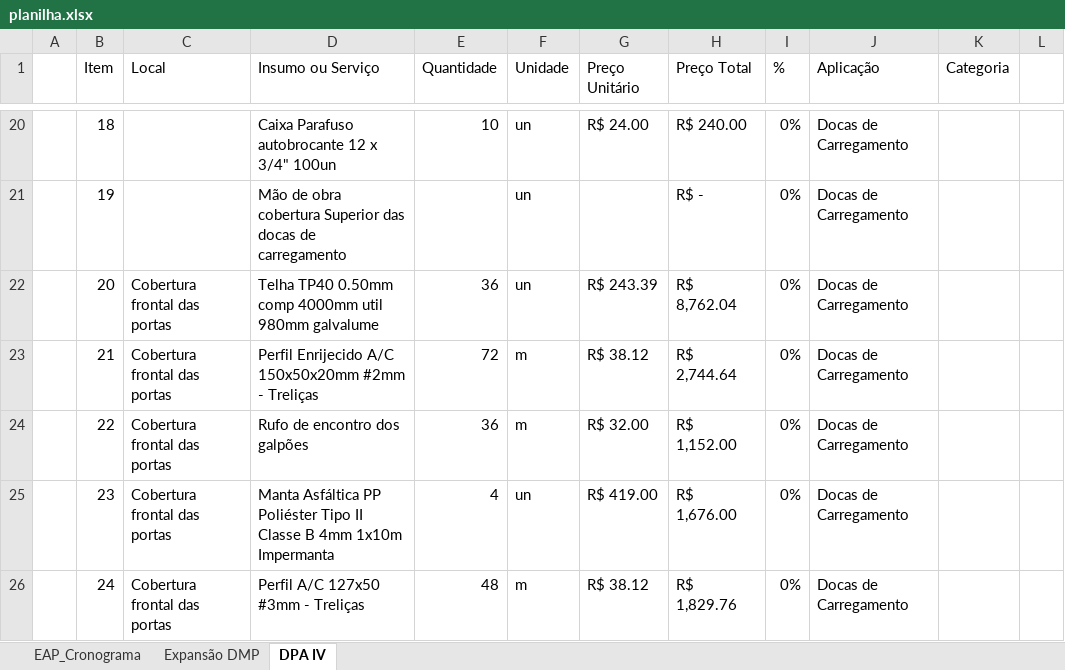
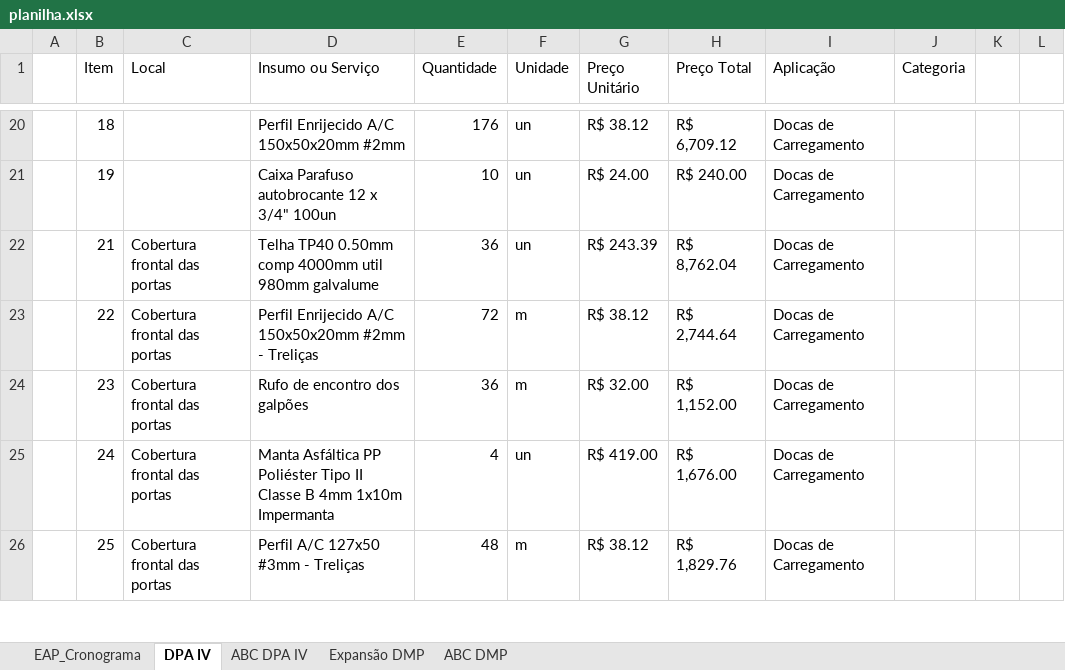
Before and after one commit to Geanfer10/-painel-curva-abc, an Excel workbook: dados/planilha.xlsx, sheet DPA IV, drawn as a sheet; only a part is shown, gaps mark what is left out; values as stored, in another font and other column widths than the file's, no cell formats; table styles not drawn; removed rows and columns are numbered as before the commit, all else as after; the diff covers the shown part only; the diff names each change by its address in the sheet, - before the commit and + after, or states it on an @@ line.

```diff
--- a/dados/planilha.xlsx (sheet DPA IV)
+++ b/dados/planilha.xlsx (sheet DPA IV)
+sheet tab: ABC DPA IV
+sheet tab: ABC DMP
@@ sheet tab order changed: EAP_Cronograma | DPA IV | ABC DPA IV | Expansão DMP | ABC DMP @@
-column I (%), rows 20-21: 0% | 0%; rows 23-26: all 0%
+column K, empty
-D20 (Insumo ou Serviço): Caixa Parafuso autobrocante 12 x 3/4" 100un
+D20 (Insumo ou Serviço): Perfil Enrijecido A/C 150x50x20mm #2mm
-E20 (Quantidade): 10
+E20 (Quantidade): 176
-G20 (Preço Unitário): R$ 24.00
+G20 (Preço Unitário): R$ 38.12
-H20 (Preço Total): R$ 240.00
+H20 (Preço Total): R$ 6,709.12
-D21 (Insumo ou Serviço): Mão de obra cobertura Superior das docas de carregamento
+D21 (Insumo ou Serviço): Caixa Parafuso autobrocante 12 x 3/4" 100un
-E21 (Quantidade): (empty)
+E21 (Quantidade): 10
-G21 (Preço Unitário): (empty)
+G21 (Preço Unitário): R$ 24.00
-H21 (Preço Total): R$ -
+H21 (Preço Total): R$ 240.00
-row 22:  | 20 | Cobertura frontal das portas | Telha TP40 0.50mm comp 4000mm util 980mm galvalume | 36 | un | R$ 243.39 | R$ 8,762.04 | 0% | Docas de Carregamento
-D22 (Insumo ou Serviço): Perfil Enrijecido A/C 150x50x20mm #2mm - Treliças
+D22 (Insumo ou Serviço): Telha TP40 0.50mm comp 4000mm util 980mm galvalume
-E22 (Quantidade): 72
+E22 (Quantidade): 36
-F22 (Unidade): m
+F22 (Unidade): un
-G22 (Preço Unitário): R$ 38.12
+G22 (Preço Unitário): R$ 243.39
-H22 (Preço Total): R$ 2,744.64
+H22 (Preço Total): R$ 8,762.04
-D23 (Insumo ou Serviço): Rufo de encontro dos galpões
+D23 (Insumo ou Serviço): Perfil Enrijecido A/C 150x50x20mm #2mm - Treliças
-E23 (Quantidade): 36
+E23 (Quantidade): 72
-G23 (Preço Unitário): R$ 32.00
+G23 (Preço Unitário): R$ 38.12
-H23 (Preço Total): R$ 1,152.00
+H23 (Preço Total): R$ 2,744.64
-D24 (Insumo ou Serviço): Manta Asfáltica PP Poliéster Tipo II Classe B 4mm 1x10m Impermanta
+D24 (Insumo ou Serviço): Rufo de encontro dos galpões
-E24 (Quantidade): 4
+E24 (Quantidade): 36
-F24 (Unidade): un
+F24 (Unidade): m
-G24 (Preço Unitário): R$ 419.00
+G24 (Preço Unitário): R$ 32.00
-H24 (Preço Total): R$ 1,676.00
+H24 (Preço Total): R$ 1,152.00
-D25 (Insumo ou Serviço): Perfil A/C 127x50 #3mm - Treliças
+D25 (Insumo ou Serviço): Manta Asfáltica PP Poliéster Tipo II Classe B 4mm 1x10m Impermanta
-E25 (Quantidade): 48
+E25 (Quantidade): 4
-F25 (Unidade): m
+F25 (Unidade): un
-G25 (Preço Unitário): R$ 38.12
+G25 (Preço Unitário): R$ 419.00
-H25 (Preço Total): R$ 1,829.76
+H25 (Preço Total): R$ 1,676.00
+row 26:  | 25 | Cobertura frontal das portas | Perfil A/C 127x50 #3mm - Treliças | 48 | m | R$ 38.12 | R$ 1,829.76 | Docas de Carregamento
```
Also changed, not shown: 5 added rows, 13 removed rows and 398 edited cells elsewhere in this sheet, sheet Expansão DMP, cell formats, formulas that keep their value.
